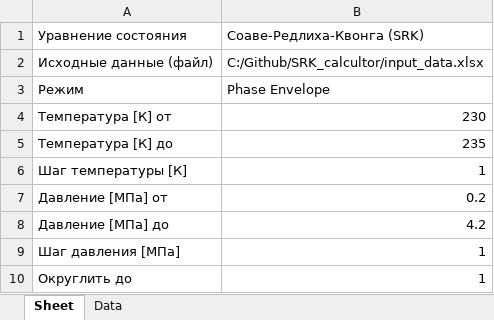
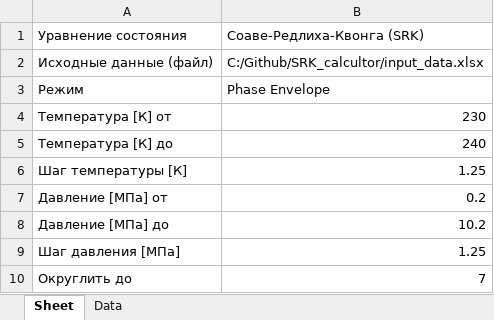
Before and after one commit to legkovoyg/SRK_calcultor, an Excel workbook: ResultsEnvelopeExcel.xlsx, sheet Sheet, drawn as a sheet; values as stored, in another font and other column widths than the file's, no borders; the diff names each change by its address in the sheet, - before the commit and + after, or states it on an @@ line.

```diff
--- a/ResultsEnvelopeExcel.xlsx (sheet Sheet)
+++ b/ResultsEnvelopeExcel.xlsx (sheet Sheet)
-B5: 235
+B5: 240
-B6: 1
+B6: 1.25
-B8: 4.2
+B8: 10.2
-B9: 1
+B9: 1.25
-B10: 1
+B10: 7
```
Also changed, not shown: sheet Data, ResultsFlashExcel.xlsx, 18 other files.
